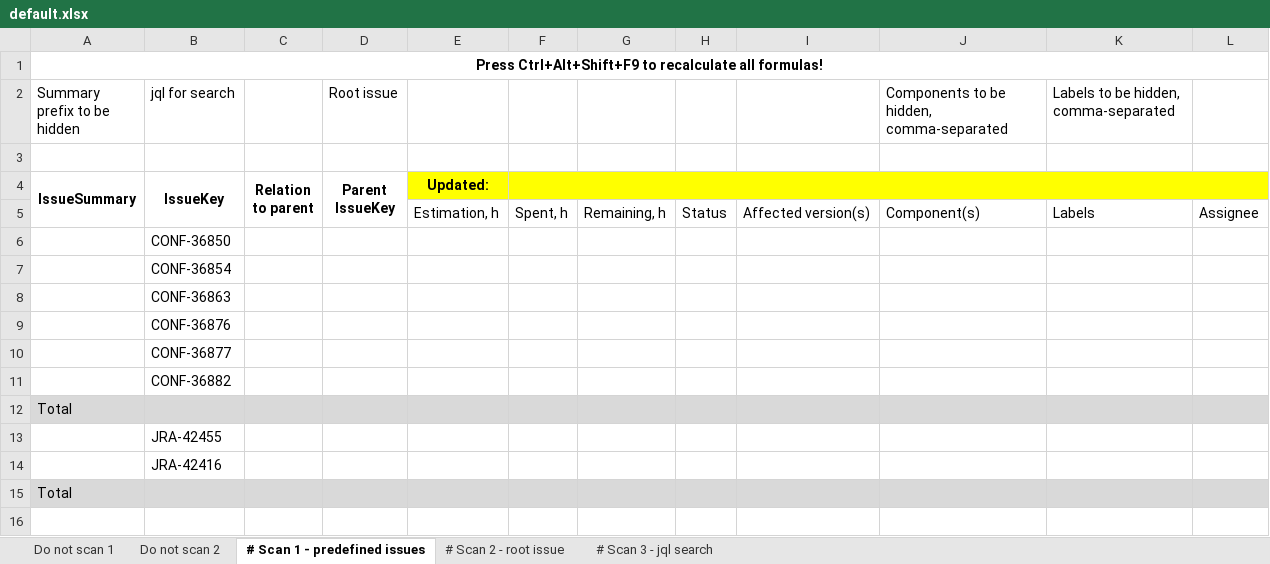
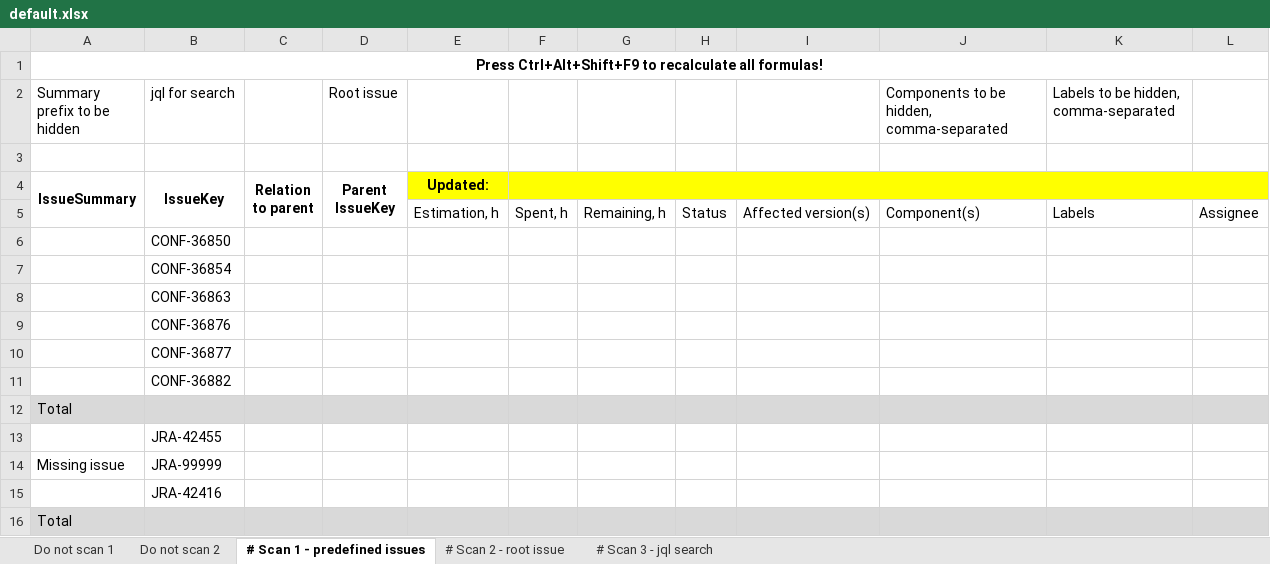
Before and after one commit to retverd/jira-progress-reporter, an Excel workbook: default.xlsx, sheet # Scan 1 - predefined issues, drawn as a sheet; values as stored, in another font and other column widths than the file's, no borders; the diff names each change by its address in the sheet, - before the commit and + after, or states it on an @@ line.

Commit message:
Fixed #44: Application crashes if issue is not found!

```diff
--- a/default.xlsx (sheet # Scan 1 - predefined issues)
+++ b/default.xlsx (sheet # Scan 1 - predefined issues)
+row 14: Missing issue | JRA-99999
```
Also changed, not shown: 1 other file.
